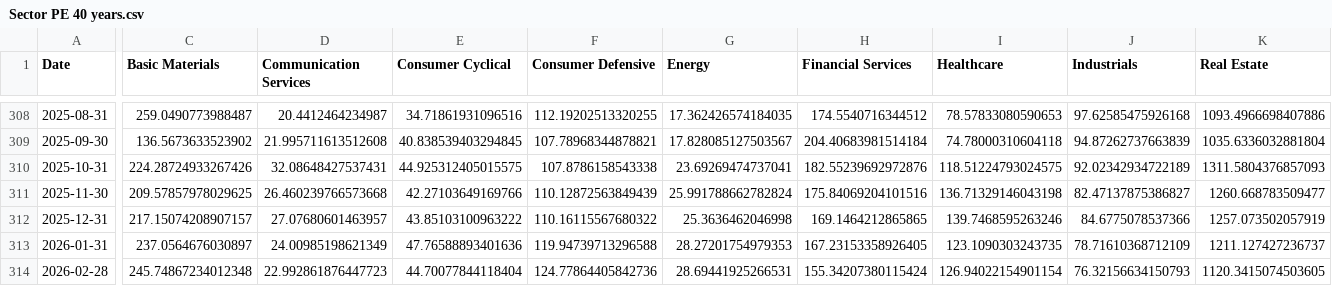
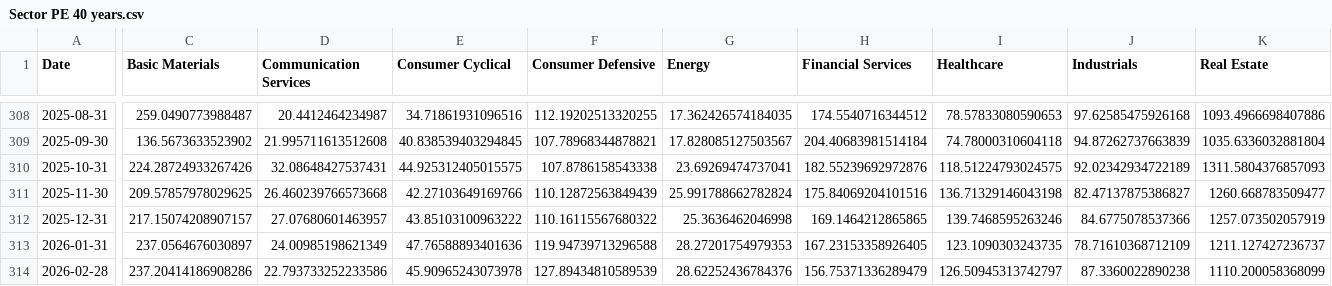
Before and after one commit to WilsonLok1226/datawrapper-csv, a CSV file: Sector PE 40 years.csv, drawn as a sheet; only a part is shown, gaps mark what is left out; the diff covers the shown part only; the diff names each change by its address in the sheet, - before the commit and + after, or states it on an @@ line.

Commit message:
Auto-update CSV with latest sales data

```diff
--- a/Sector PE 40 years.csv
+++ b/Sector PE 40 years.csv
-C314 (Basic Materials): 245.74867234012348
+C314 (Basic Materials): 237.20414186908286
-D314 (Communication Services): 22.992861876447723
+D314 (Communication Services): 22.793733252233586
-E314 (Consumer Cyclical): 44.70077844118404
+E314 (Consumer Cyclical): 45.90965243073978
-F314 (Consumer Defensive): 124.77864405842736
+F314 (Consumer Defensive): 127.89434810589539
-G314 (Energy): 28.69441925266531
+G314 (Energy): 28.62252436784376
-H314 (Financial Services): 155.34207380115424
+H314 (Financial Services): 156.75371336289479
-I314 (Healthcare): 126.94022154901154
+I314 (Healthcare): 126.50945313742797
-J314 (Industrials): 76.32156634150793
+J314 (Industrials): 87.3360022890238
-K314 (Real Estate): 1120.3415074503605
+K314 (Real Estate): 1110.200058368099
```
Also changed, not shown: 2 edited cells elsewhere in this file.
